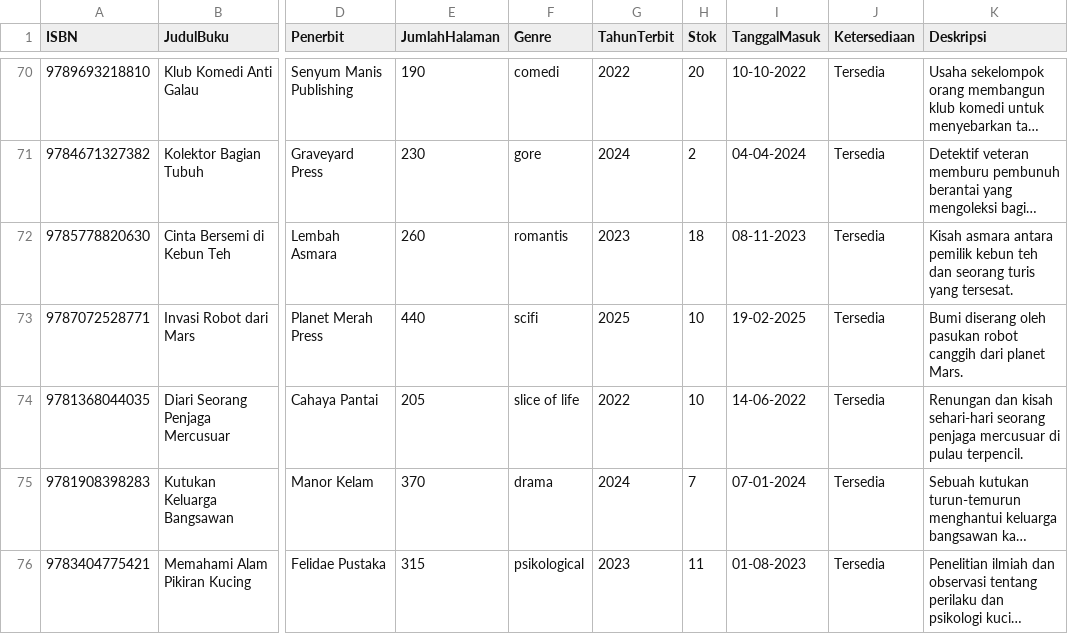
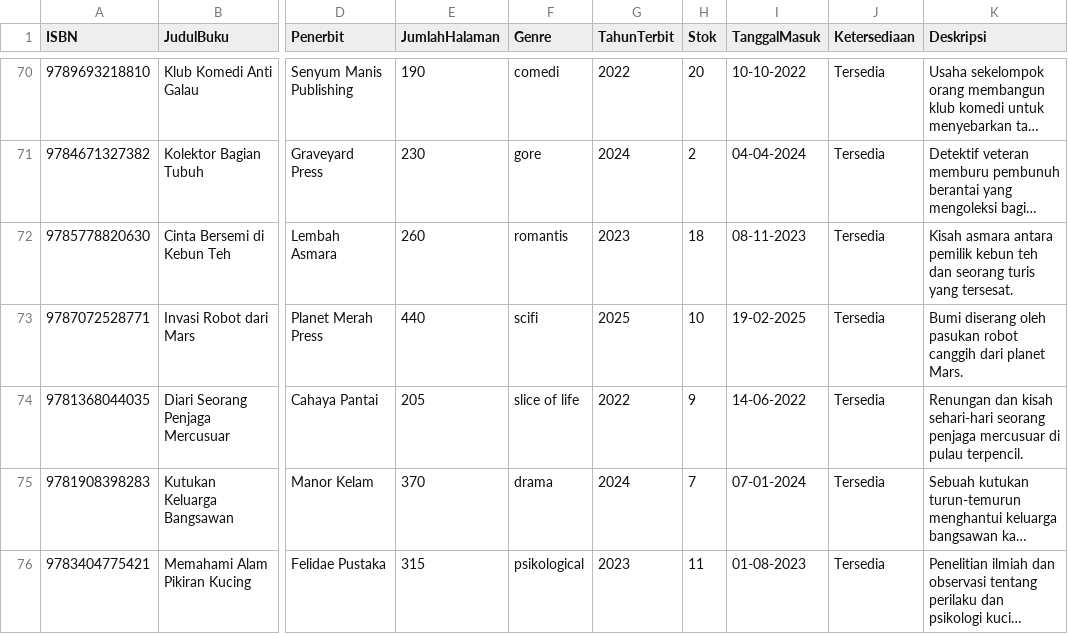
Before and after one commit to Dzox13524/PA_BASDA, a CSV file: database/Buku.csv, drawn as a sheet; only a part is shown, gaps mark what is left out; long unchanged cells end in …; the diff names each change by its address in the sheet, - before the commit and + after, or states it on an @@ line.

```diff
--- a/database/Buku.csv
+++ b/database/Buku.csv
-H74 (Stok): 10
+H74 (Stok): 9
```
Also changed, not shown: database/Akun.csv, database/Peminjaman.csv, 10 other files.
